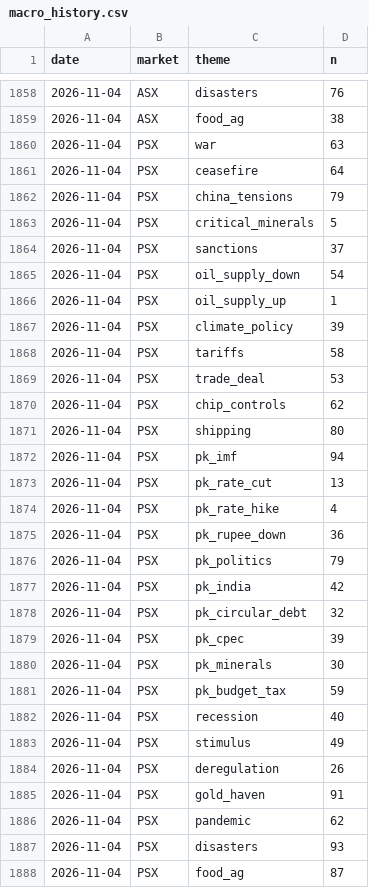
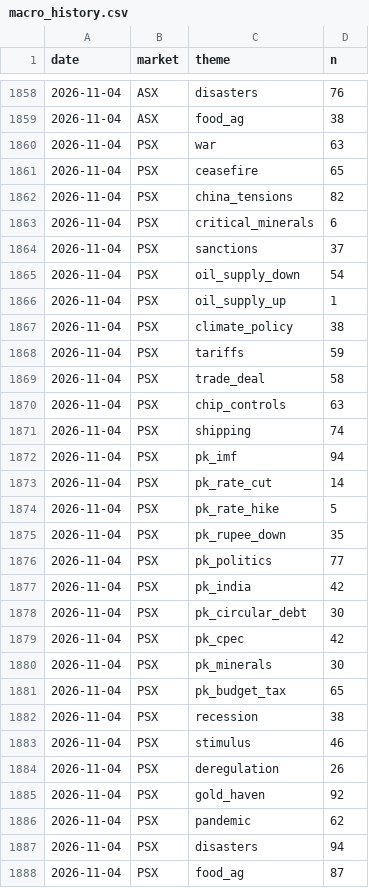
Before and after one commit to clyphor/stock-screener, a CSV file: results/macro_history.csv, drawn as a sheet; only a part is shown, gaps mark what is left out.

```diff
--- a/results/macro_history.csv
+++ b/results/macro_history.csv
@@ -1860,5 +1860,5 @@ date,market,theme,n
 2026-11-04,PSX,war,63
-2026-11-04,PSX,ceasefire,64
-2026-11-04,PSX,china_tensions,79
-2026-11-04,PSX,critical_minerals,5
+2026-11-04,PSX,ceasefire,65
+2026-11-04,PSX,china_tensions,82
+2026-11-04,PSX,critical_minerals,6
 2026-11-04,PSX,sanctions,37
@@ -1866,23 +1866,23 @@ date,market,theme,n
 2026-11-04,PSX,oil_supply_up,1
-2026-11-04,PSX,climate_policy,39
-2026-11-04,PSX,tariffs,58
-2026-11-04,PSX,trade_deal,53
-2026-11-04,PSX,chip_controls,62
-2026-11-04,PSX,shipping,80
+2026-11-04,PSX,climate_policy,38
+2026-11-04,PSX,tariffs,59
+2026-11-04,PSX,trade_deal,58
+2026-11-04,PSX,chip_controls,63
+2026-11-04,PSX,shipping,74
 2026-11-04,PSX,pk_imf,94
-2026-11-04,PSX,pk_rate_cut,13
-2026-11-04,PSX,pk_rate_hike,4
-2026-11-04,PSX,pk_rupee_down,36
-2026-11-04,PSX,pk_politics,79
+2026-11-04,PSX,pk_rate_cut,14
+2026-11-04,PSX,pk_rate_hike,5
+2026-11-04,PSX,pk_rupee_down,35
+2026-11-04,PSX,pk_politics,77
 2026-11-04,PSX,pk_india,42
-2026-11-04,PSX,pk_circular_debt,32
-2026-11-04,PSX,pk_cpec,39
+2026-11-04,PSX,pk_circular_debt,30
+2026-11-04,PSX,pk_cpec,42
 2026-11-04,PSX,pk_minerals,30
-2026-11-04,PSX,pk_budget_tax,59
-2026-11-04,PSX,recession,40
-2026-11-04,PSX,stimulus,49
+2026-11-04,PSX,pk_budget_tax,65
+2026-11-04,PSX,recession,38
+2026-11-04,PSX,stimulus,46
 2026-11-04,PSX,deregulation,26
-2026-11-04,PSX,gold_haven,91
+2026-11-04,PSX,gold_haven,92
 2026-11-04,PSX,pandemic,62
-2026-11-04,PSX,disasters,93
+2026-11-04,PSX,disasters,94
 2026-11-04,PSX,food_ag,87
```
Also changed, not shown: results/history/2026-11-04.csv, results/label_history.csv, 5 other files.
